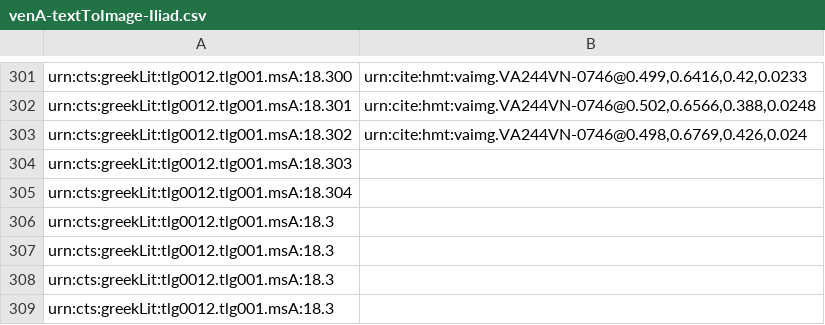
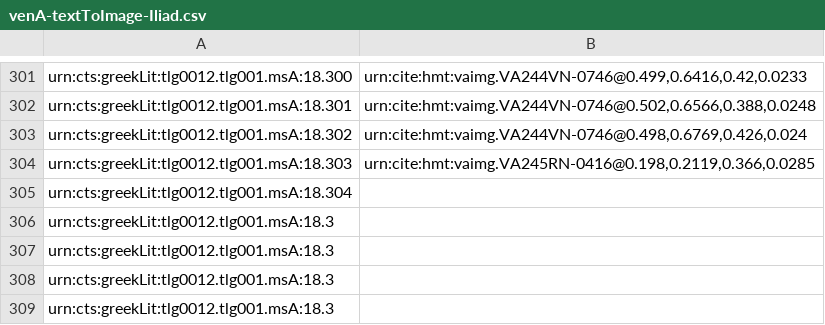
Before and after one commit to hmteditors/closed-hc-il18, a CSV file: venA/indices/venA-textToImage-Iliad.csv, drawn as a sheet; only a part is shown, gaps mark what is left out.

Commit message:
Update venA-textToImage-Iliad.csv

```diff
--- a/venA/indices/venA-textToImage-Iliad.csv
+++ b/venA/indices/venA-textToImage-Iliad.csv
@@ -303,3 +303,3 @@ urn:cts:greekLit:tlg0012.tlg001.msA:18.301,"urn:cite:hmt:vaimg.VA244VN-0746@0.50
 urn:cts:greekLit:tlg0012.tlg001.msA:18.302,"urn:cite:hmt:vaimg.VA244VN-0746@0.498,0.6769,0.426,0.024"
-urn:cts:greekLit:tlg0012.tlg001.msA:18.303,""
+urn:cts:greekLit:tlg0012.tlg001.msA:18.303,"urn:cite:hmt:vaimg.VA245RN-0416@0.198,0.2119,0.366,0.0285"
 urn:cts:greekLit:tlg0012.tlg001.msA:18.304,""
```
